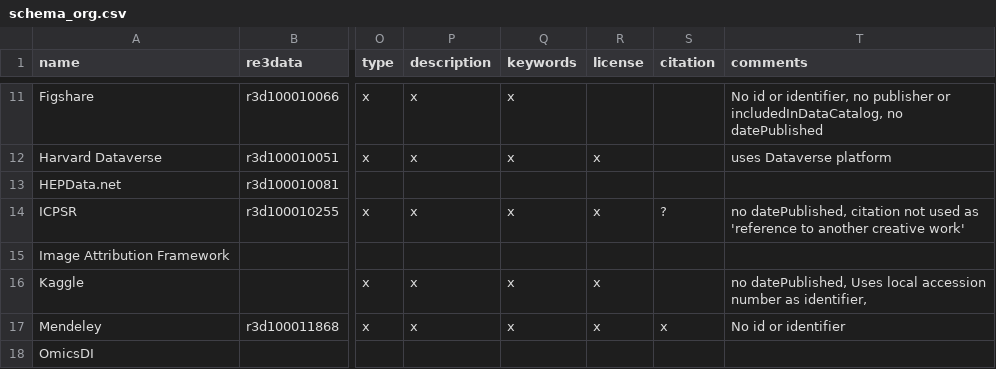
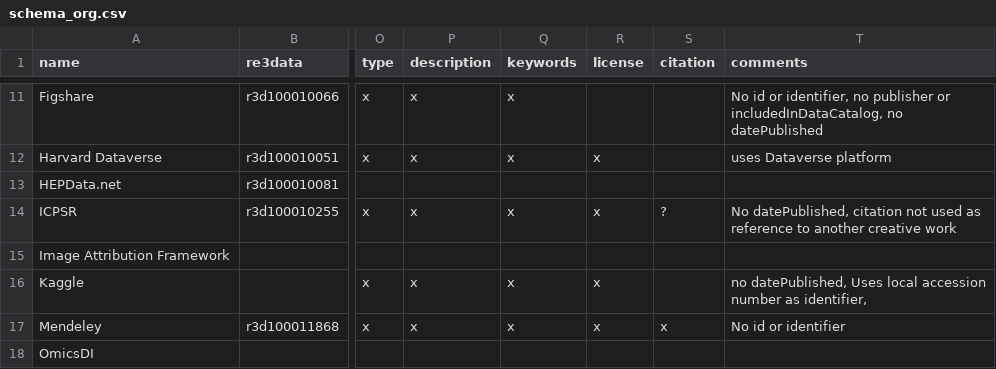
Before and after one commit to datacite/freya, a CSV file: schema_org.csv, drawn as a sheet; only a part is shown, gaps mark what is left out; the diff covers the shown part only; the diff names each change by its address in the sheet, - before the commit and + after, or states it on an @@ line.

Commit message:
removed quotes

```diff
--- a/schema_org.csv
+++ b/schema_org.csv
-T14 (comments): no datePublished, citation not used as 'reference to another creative work'
+T14 (comments): No datePublished, citation not used as reference to another creative work
```
Also changed, not shown: 10 added rows and 2 edited cells elsewhere in this file.
